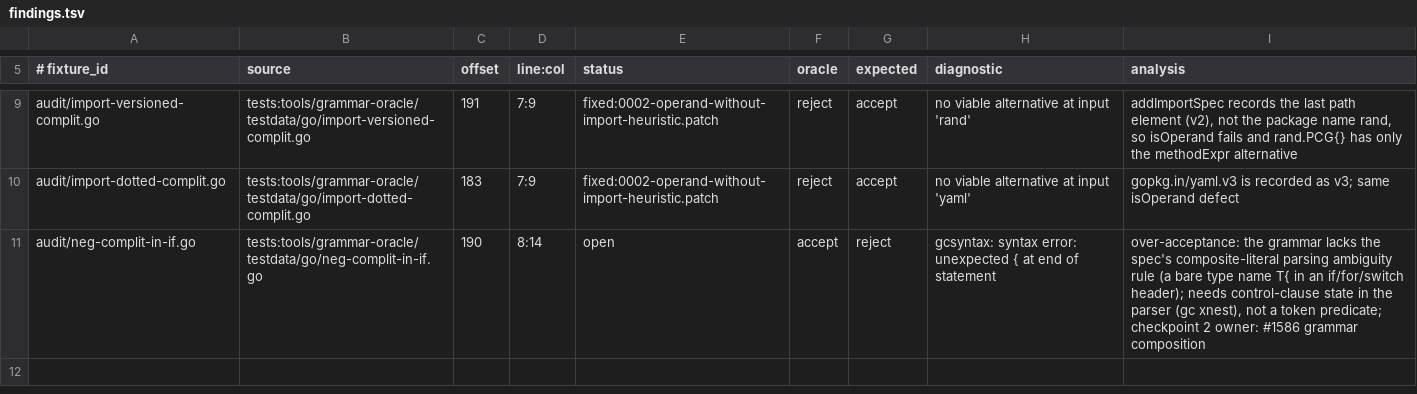
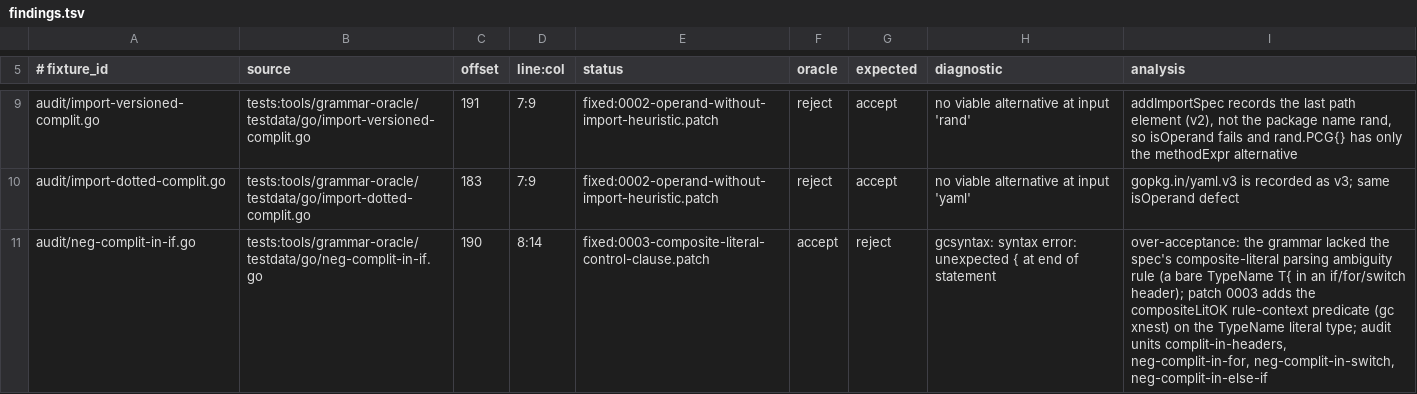
Before and after one commit to bashsharp/bashsharp-tests, a TSV file: docs/grammar-oracle/findings.tsv, drawn as a sheet; only a part is shown, gaps mark what is left out.

```diff
--- a/docs/grammar-oracle/findings.tsv
+++ b/docs/grammar-oracle/findings.tsv
@@ -10,2 +10,2 @@ audit/import-versioned-complit.go	tests:tools/grammar-oracle/testdata/go/import-
 audit/import-dotted-complit.go	tests:tools/grammar-oracle/testdata/go/import-dotted-complit.go	183	7:9	fixed:0002-operand-without-import-heuristic.patch	reject	accept	no viable alternative at input 'yaml'	gopkg.in/yaml.v3 is recorded as v3; same isOperand defect
-audit/neg-complit-in-if.go	tests:tools/grammar-oracle/testdata/go/neg-complit-in-if.go	190	8:14	open	accept	reject	gcsyntax: syntax error: unexpected { at end of statement	over-acceptance: the grammar lacks the spec's composite-literal parsing ambiguity rule (a bare type name T{ in an if/for/switch header); needs control-clause state in the parser (gc xnest), not a token predicate; checkpoint 2 owner: #1586 grammar composition
+audit/neg-complit-in-if.go	tests:tools/grammar-oracle/testdata/go/neg-complit-in-if.go	190	8:14	fixed:0003-composite-literal-control-clause.patch	accept	reject	gcsyntax: syntax error: unexpected { at end of statement	over-acceptance: the grammar lacked the spec's composite-literal parsing ambiguity rule (a bare TypeName T{ in an if/for/switch header); patch 0003 adds the compositeLitOK rule-context predicate (gc xnest) on the TypeName literal type; audit units complit-in-headers, neg-complit-in-for, neg-complit-in-switch, neg-complit-in-else-if
```
Also changed, not shown: docs/grammar-oracle/pin.tsv, 14 other files.
